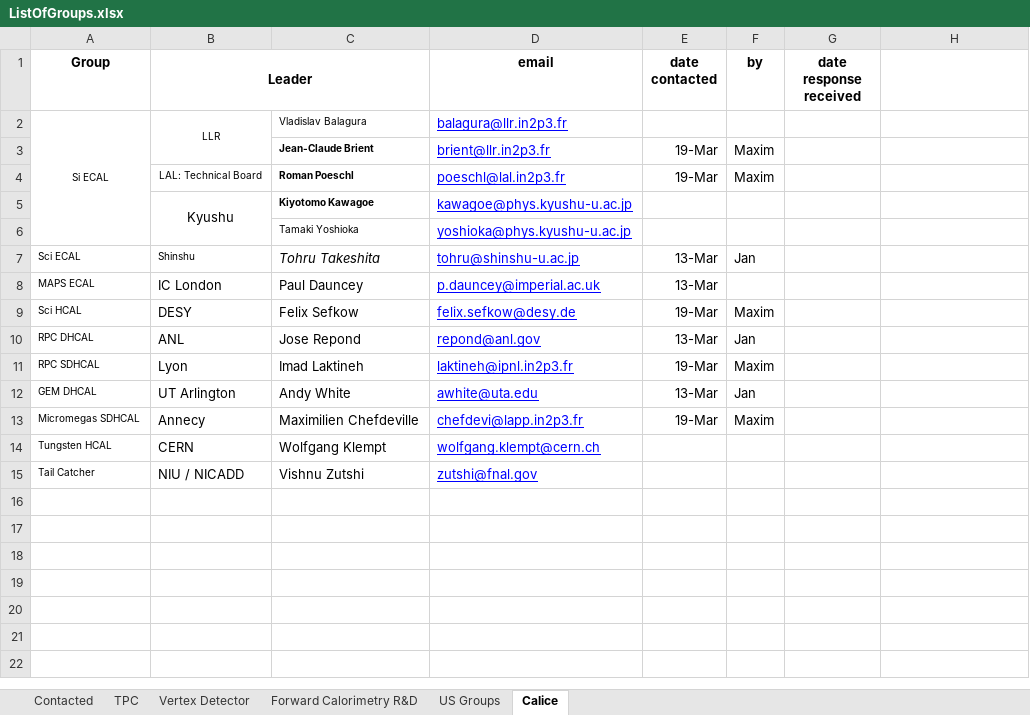
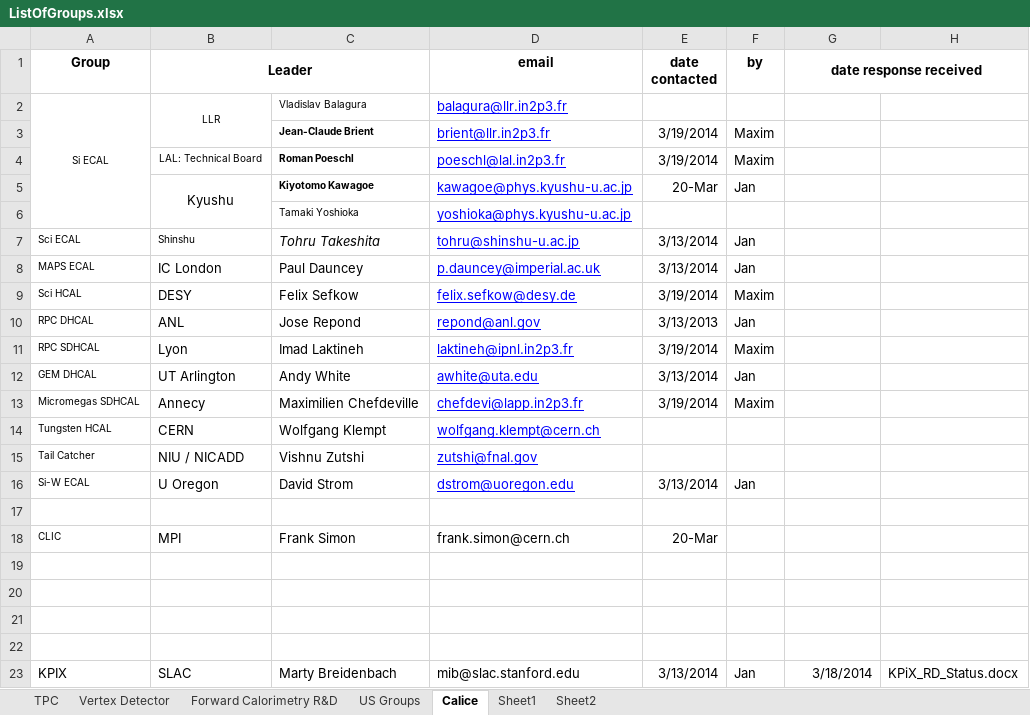
Before and after one commit to jstrube/LinearColliderDetectorRnD, an Excel workbook: ListOfGroups.xlsx, sheet Calice, drawn as a sheet; values as stored, in another font and other column widths than the file's, no borders; the diff names each change by its address in the sheet, - before the commit and + after, or states it on an @@ line.

Commit message:
Updating the list of groups
git-svn-id: svn+ssh://svn.cern.ch/reps/jansvn/trunk/lcDetRnD@506 4525493e-7705-40b1-a816-d608a930855b

```diff
--- a/ListOfGroups.xlsx (sheet Calice)
+++ b/ListOfGroups.xlsx (sheet Calice)
-sheet tab: Contacted
+sheet tab: Sheet1
+sheet tab: Sheet2
@@ sheet tab order changed: TPC | Vertex Detector | Forward Calorimetry R&D | US Groups | Calice | Sheet1 | Sheet2 @@
+G1:H1 merged
-E3:E4 (date contacted): 19-Mar
+E3:E4 (date contacted): 3/19/2014
-E5 (date contacted): (empty)
+E5 (date contacted): 20-Mar
-F5 (by): (empty)
+F5 (by): Jan
-E7:E8 (date contacted): 13-Mar
+E7:E8 (date contacted): 3/13/2014
-F8 (by): (empty)
+F8 (by): Jan
-E9 (date contacted): 19-Mar
+E9 (date contacted): 3/19/2014
-E10 (date contacted): 13-Mar
+E10 (date contacted): 3/13/2013
-E11 (date contacted): 19-Mar
+E11 (date contacted): 3/19/2014
-E12 (date contacted): 13-Mar
+E12 (date contacted): 3/13/2014
-E13 (date contacted): 19-Mar
+E13 (date contacted): 3/19/2014
+row 16: Si-W ECAL | U Oregon | David Strom | dstrom@uoregon.edu | 3/13/2014 | Jan
+row 17: (empty)
+row 18: CLIC | MPI | Frank Simon | frank.simon@cern.ch | 20-Mar
+row 19: (empty)
+row 20: (empty)
+row 21: (empty)
+row 22: (empty)
+row 23: KPIX | SLAC | Marty Breidenbach | mib@slac.stanford.edu | 3/13/2014 | Jan | 3/18/2014 | KPiX_RD_Status.docx
```
Also changed, not shown: sheet Sheet1, sheet Vertex Detector, sheet TPC, sheet US Groups, sheet Forward Calorimetry R&D, 1 other file.
